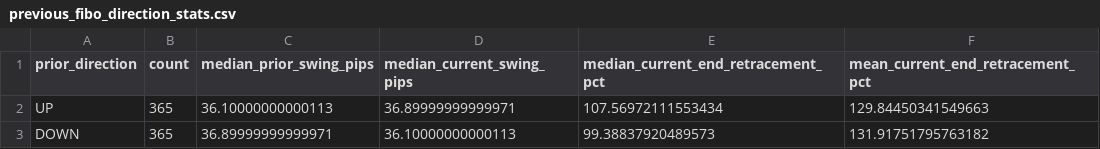
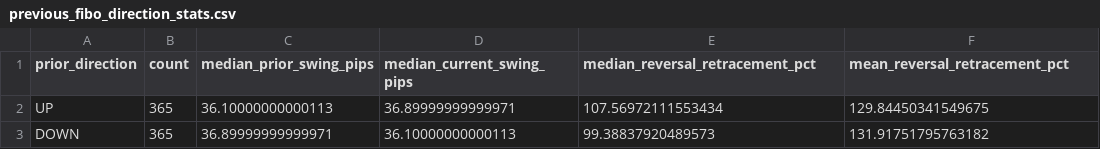
Before and after one commit to mb6226/EURUSD-Scalper-AI, a CSV file: results/zigzag_step7/previous_fibo_direction_stats.csv, drawn as a sheet.

```diff
--- a/results/zigzag_step7/previous_fibo_direction_stats.csv
+++ b/results/zigzag_step7/previous_fibo_direction_stats.csv
@@ -1,3 +1,3 @@
-prior_direction,count,median_prior_swing_pips,median_current_swing_pips,median_current_end_retracement_pct,mean_current_end_retracement_pct
-UP,365,36.10000000000113,36.89999999999971,107.56972111553434,129.84450341549663
+prior_direction,count,median_prior_swing_pips,median_current_swing_pips,median_reversal_retracement_pct,mean_reversal_retracement_pct
+UP,365,36.10000000000113,36.89999999999971,107.56972111553434,129.84450341549675
 DOWN,365,36.89999999999971,36.10000000000113,99.38837920489573,131.91751795763182
```
Also changed, not shown: results/zigzag_step7/previous_fibo_zone_distribution.csv, results/zigzag_step7/swing_previous_fibo_summary.csv, 3 other files.
